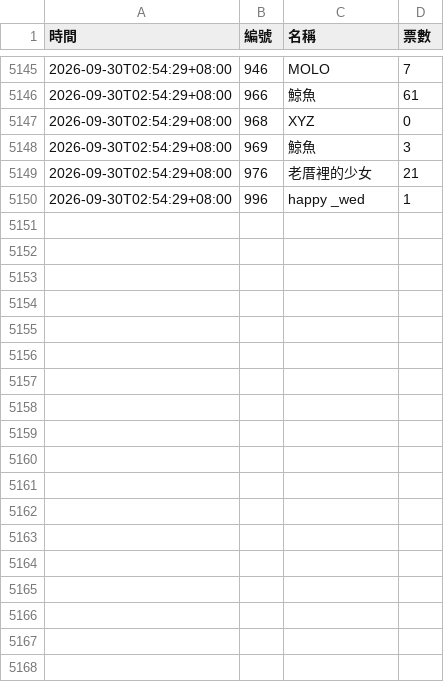
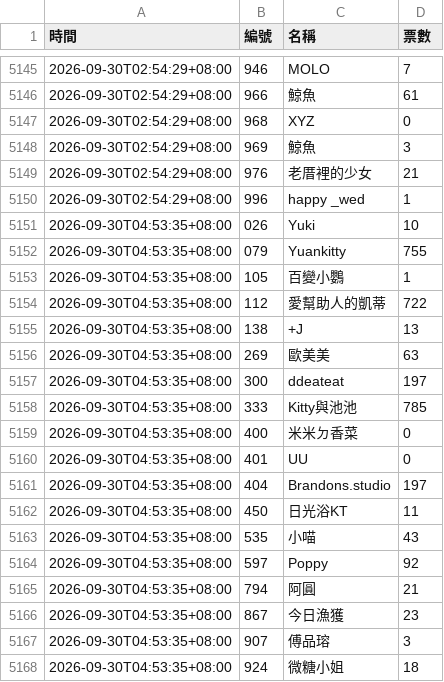
Before and after one commit to BrandonYang1203/KY-tracker, a CSV file: data/2026-09.csv, drawn as a sheet; only a part is shown, gaps mark what is left out.

```diff
--- a/data/2026-09.csv
+++ b/data/2026-09.csv
@@ -5150 +5150,19 @@
 2026-09-30T02:54:29+08:00,996,happy _wed,1
+2026-09-30T04:53:35+08:00,026,Yuki,10
+2026-09-30T04:53:35+08:00,079,Yuankitty,755
+2026-09-30T04:53:35+08:00,105,百變小鸚,1
+2026-09-30T04:53:35+08:00,112,愛幫助人的凱蒂,722
+2026-09-30T04:53:35+08:00,138,+J,13
+2026-09-30T04:53:35+08:00,269,歐美美,63
+2026-09-30T04:53:35+08:00,300,ddeateat,197
+2026-09-30T04:53:35+08:00,333,Kitty與池池,785
+2026-09-30T04:53:35+08:00,400,米米ㄉ香菜,0
+2026-09-30T04:53:35+08:00,401,UU,0
+2026-09-30T04:53:35+08:00,404,Brandons.studio,197
+2026-09-30T04:53:35+08:00,450,日光浴KT,11
+2026-09-30T04:53:35+08:00,535,小喵,43
+2026-09-30T04:53:35+08:00,597,Poppy,92
+2026-09-30T04:53:35+08:00,794,阿圓,21
+2026-09-30T04:53:35+08:00,867,今日漁獲,23
+2026-09-30T04:53:35+08:00,907,傅品瑢,3
+2026-09-30T04:53:35+08:00,924,微糖小姐,18
```
Also changed, not shown: 1 other file.
